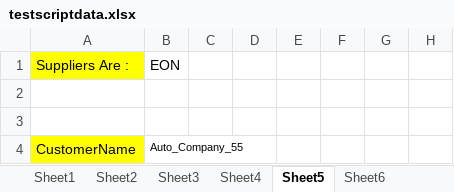
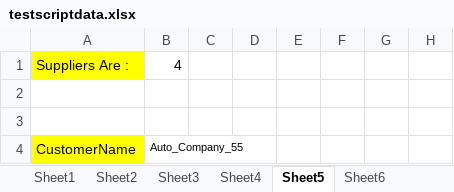
Before and after one commit to amitavgautam123/OpenEnergyMarket, an Excel workbook: data/testscriptdata.xlsx, sheet Sheet5, drawn as a sheet; only a part is shown; values as stored, in another font and other column widths than the file's, no borders; the diff names each change by its address in the sheet, - before the commit and + after, or states it on an @@ line.

```diff
--- a/data/testscriptdata.xlsx (sheet Sheet5)
+++ b/data/testscriptdata.xlsx (sheet Sheet5)
-B1: EON
+B1: 4
```
Also changed, not shown: sheet Sheet4, sheet Sheet6, 17 other files.
